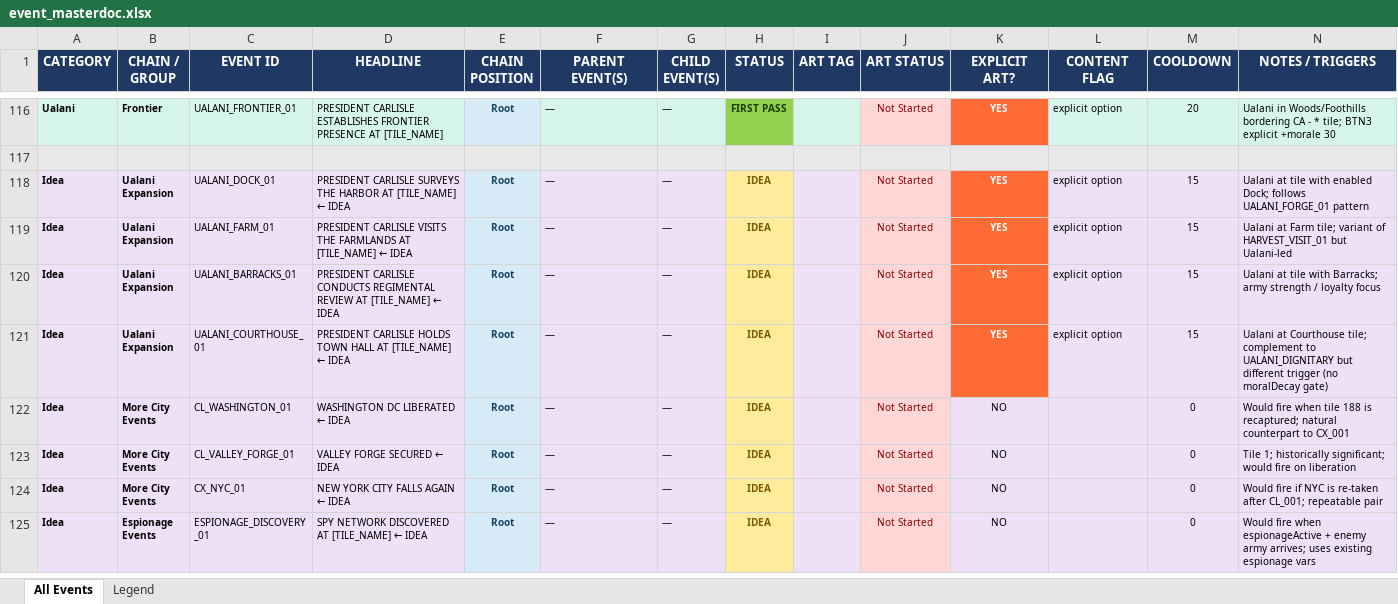
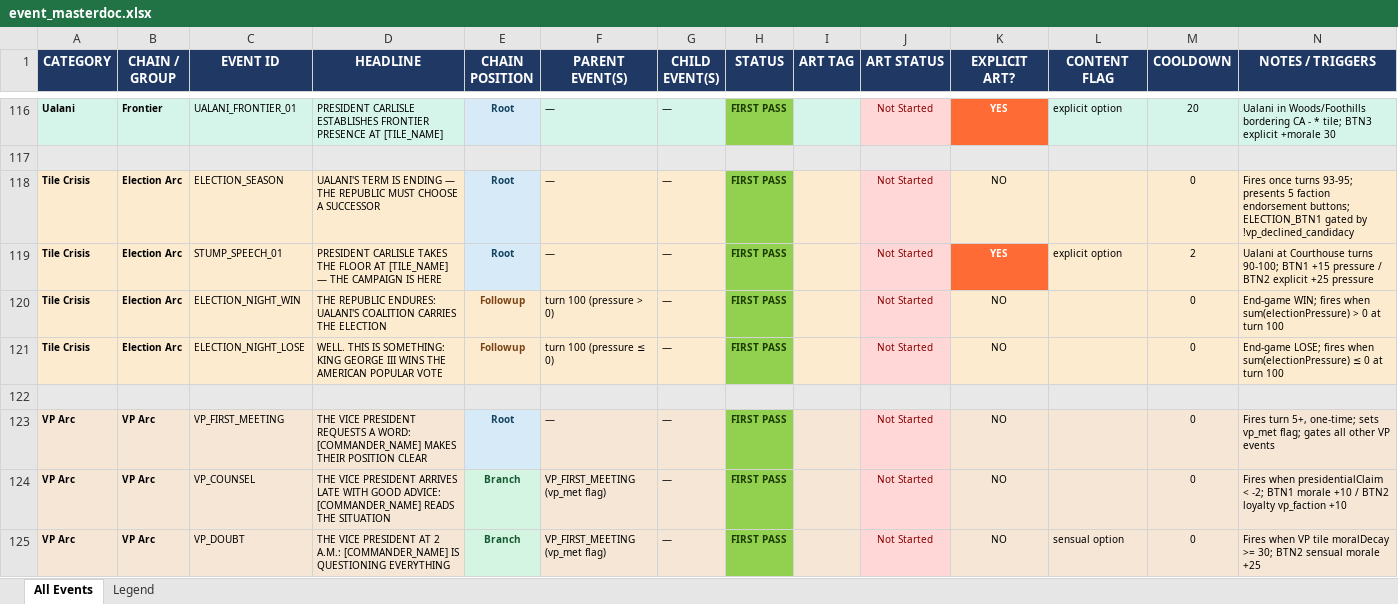
Before and after one commit to etherthegreat/mostupdatedfarsword, an Excel workbook: event_masterdoc.xlsx, sheet All Events, drawn as a sheet; only a part is shown, gaps mark what is left out; the shorter side is filled out with more unchanged rows; values as stored, in another font and other column widths than the file's, no borders; the diff covers the shown part only; the diff names each change by its address in the sheet, - before the commit and + after, or states it on an @@ line.

```diff
--- a/event_masterdoc.xlsx (sheet All Events)
+++ b/event_masterdoc.xlsx (sheet All Events)
+row 118: Tile Crisis | Election Arc | ELECTION_SEASON | UALANI'S TERM IS ENDING — THE REPUBLIC MUST CHOOSE A SUCCESSOR | Root | — | — | FIRST PASS |  | Not Started | NO |  | 0 | Fires once turns 93-95; presents 5 faction endorsement buttons; ELECTION_BTN1 gated by !vp_declined_candidacy
+row 119: Tile Crisis | Election Arc | STUMP_SPEECH_01 | PRESIDENT CARLISLE TAKES THE FLOOR AT [TILE_NAME] — THE CAMPAIGN IS HERE | Root | — | — | FIRST PASS |  | Not Started | YES | explicit option | 2 | Ualani at Courthouse turns 90-100; BTN1 +15 pressure / BTN2 explicit +25 pressure
+row 120: Tile Crisis | Election Arc | ELECTION_NIGHT_WIN | THE REPUBLIC ENDURES: UALANI'S COALITION CARRIES THE ELECTION | Followup | turn 100 (pressure > 0) | — | FIRST PASS |  | Not Started | NO |  | 0 | End-game WIN; fires when sum(electionPressure) > 0 at turn 100
+row 121: Tile Crisis | Election Arc | ELECTION_NIGHT_LOSE | WELL. THIS IS SOMETHING: KING GEORGE III WINS THE AMERICAN POPULAR VOTE | Followup | turn 100 (pressure ≤ 0) | — | FIRST PASS |  | Not Started | NO |  | 0 | End-game LOSE; fires when sum(electionPressure) ≤ 0 at turn 100
+row 122: (empty)
+row 123: VP Arc | VP Arc | VP_FIRST_MEETING | THE VICE PRESIDENT REQUESTS A WORD: [COMMANDER_NAME] MAKES THEIR POSITION CLEAR | Root | — | — | FIRST PASS |  | Not Started | NO |  | 0 | Fires turn 5+, one-time; sets vp_met flag; gates all other VP events
+row 124: VP Arc | VP Arc | VP_COUNSEL | THE VICE PRESIDENT ARRIVES LATE WITH GOOD ADVICE: [COMMANDER_NAME] READS THE SITUATION | Branch | VP_FIRST_MEETING (vp_met flag) | — | FIRST PASS |  | Not Started | NO |  | 0 | Fires when presidentialClaim < -2; BTN1 morale +10 / BTN2 loyalty vp_faction +10
+row 125: VP Arc | VP Arc | VP_DOUBT | THE VICE PRESIDENT AT 2 A.M.: [COMMANDER_NAME] IS QUESTIONING EVERYTHING | Branch | VP_FIRST_MEETING (vp_met flag) | — | FIRST PASS |  | Not Started | NO | sensual option | 0 | Fires when VP tile moralDecay >= 30; BTN2 sensual morale +25
```
Also changed, not shown: 7 added rows and 3 edited cells elsewhere in this sheet, sheet Legend, 6 other files.
